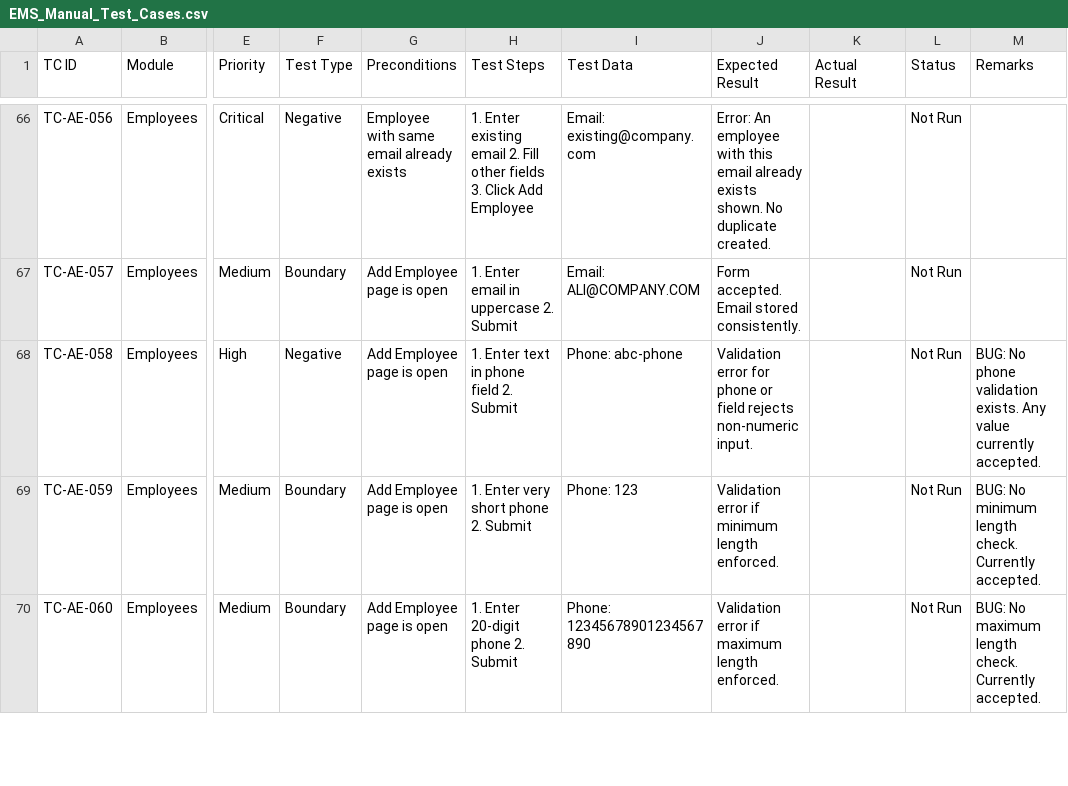
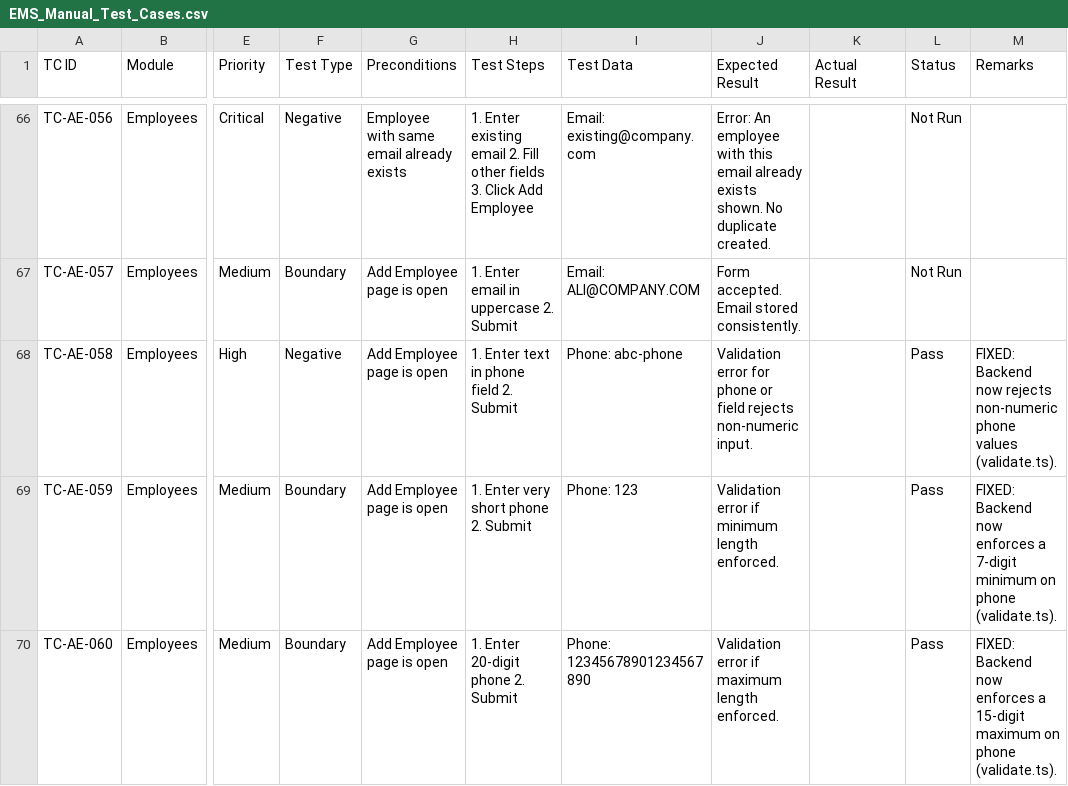
Before and after one commit to muhammadali-dotcom/Employee_Management, a CSV file: docs/manual-test-cases/EMS_Manual_Test_Cases.csv, drawn as a sheet; only a part is shown, gaps mark what is left out; the diff covers the shown part only; the diff names each change by its address in the sheet, - before the commit and + after, or states it on an @@ line.

```diff
--- a/docs/manual-test-cases/EMS_Manual_Test_Cases.csv
+++ b/docs/manual-test-cases/EMS_Manual_Test_Cases.csv
-L68:L70 (Status): Not Run
+L68:L70 (Status): Pass
-M68 (Remarks): BUG: No phone validation exists. Any value currently accepted.
+M68 (Remarks): FIXED: Backend now rejects non-numeric phone values (validate.ts).
-M69 (Remarks): BUG: No minimum length check. Currently accepted.
+M69 (Remarks): FIXED: Backend now enforces a 7-digit minimum on phone (validate.ts).
-M70 (Remarks): BUG: No maximum length check. Currently accepted.
+M70 (Remarks): FIXED: Backend now enforces a 15-digit maximum on phone (validate.ts).
```
Also changed, not shown: 12 edited cells elsewhere in this file, docs/manual-test-cases/EMS_Unit_Tests.csv, docs/manual-test-cases/automated_SQA_Test_Cases.csv, 15 other files.
